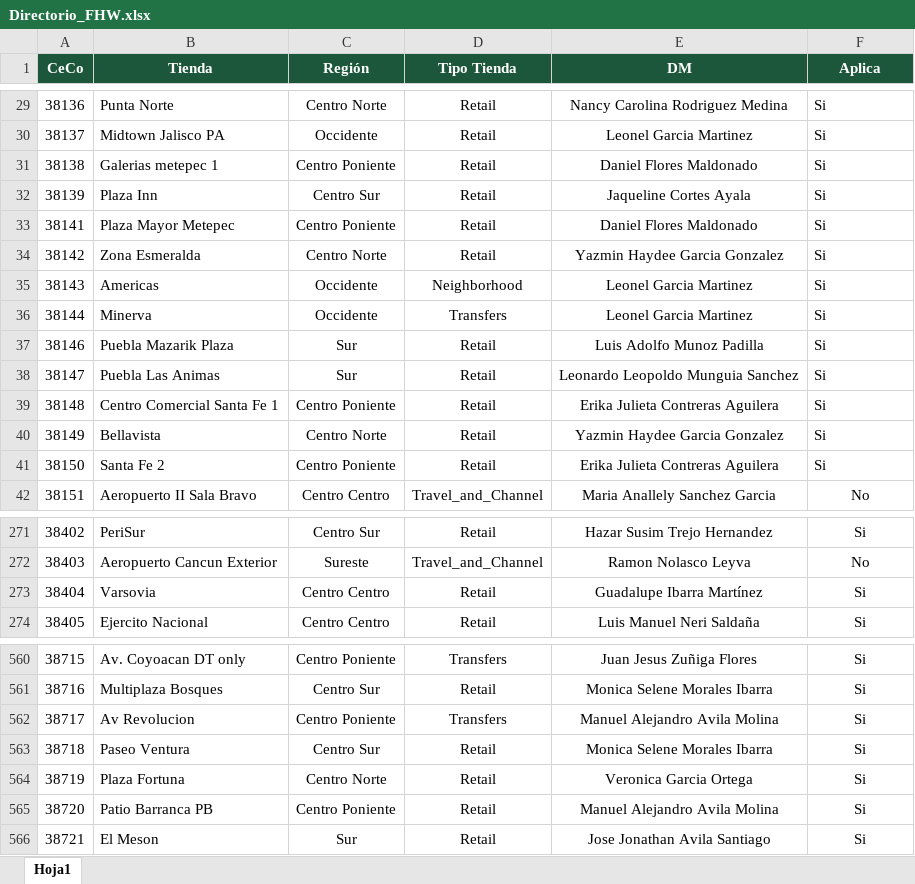
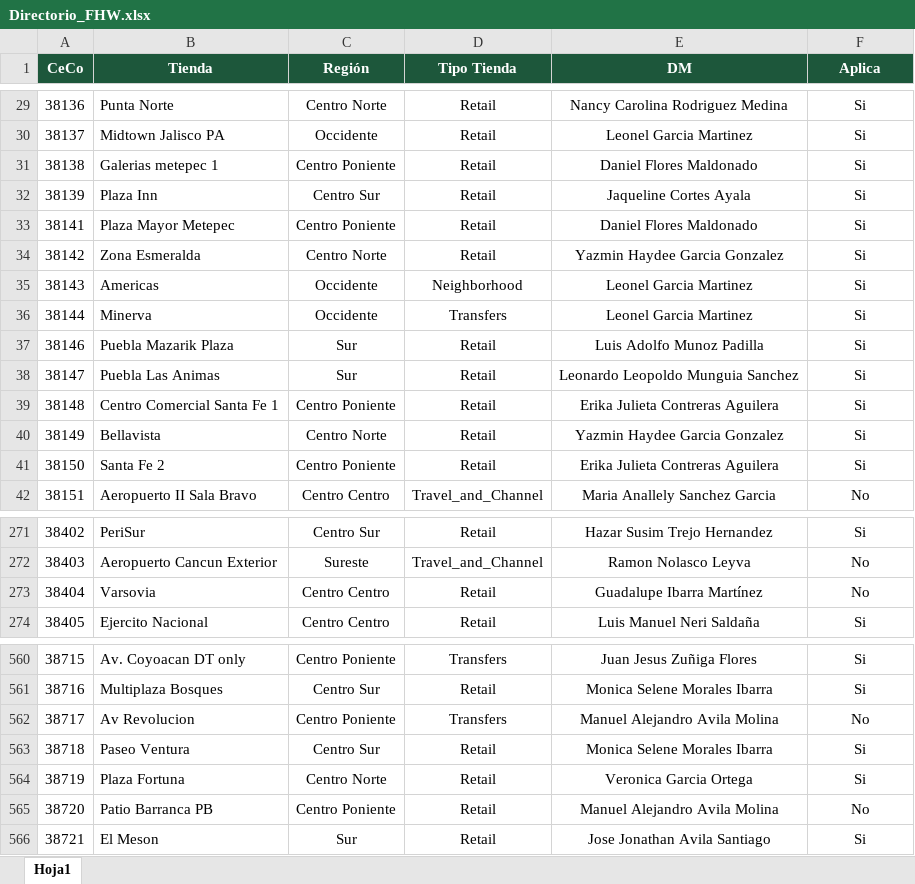
Before and after one commit to sbx-mex/FHW, an Excel workbook: input/Directorio_FHW.xlsx, sheet Hoja1, drawn as a sheet; only a part is shown, gaps mark what is left out; values as stored, in another font and other column widths than the file's, no borders; conditional formats and table styles not drawn; the diff covers the shown part only; the diff names each change by its address in the sheet, - before the commit and + after, or states it on an @@ line.

```diff
--- a/input/Directorio_FHW.xlsx (sheet Hoja1)
+++ b/input/Directorio_FHW.xlsx (sheet Hoja1)
-F29:F41 alignment: left
+F29:F41 alignment: center
-F273 (Aplica): Si
+F273 (Aplica): No
-F562 (Aplica): Si
+F562 (Aplica): No
-F565 (Aplica): Si
+F565 (Aplica): No
```
Also changed, not shown: 16 edited cells and cell formats elsewhere in this sheet.
